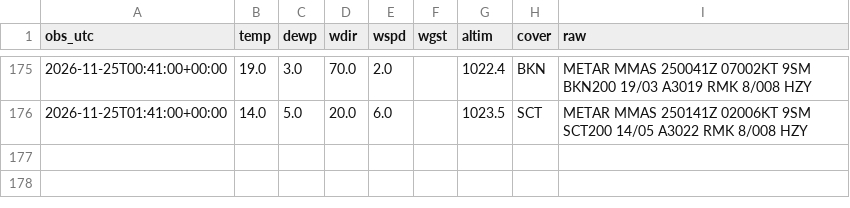
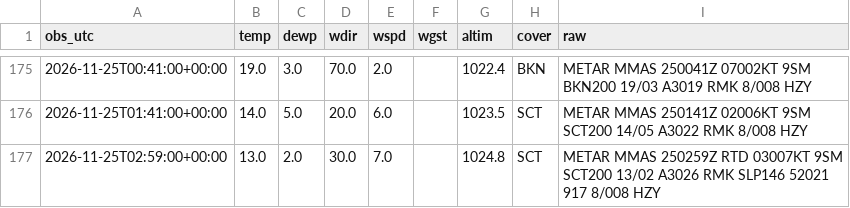
Before and after one commit to vavodeleon/nowcast-ags, a CSV file: data/metar.csv, drawn as a sheet; only a part is shown, gaps mark what is left out.

```diff
--- a/data/metar.csv
+++ b/data/metar.csv
@@ -176 +176,2 @@ obs_utc,temp,dewp,wdir,wspd,wgst,altim,cover,raw
 2026-11-25T01:41:00+00:00,14.0,5.0,20.0,6.0,,1023.5,SCT,METAR MMAS 250141Z 02006KT 9SM SCT200 14/05 A3022 RMK 8/008 HZY
+2026-11-25T02:59:00+00:00,13.0,2.0,30.0,7.0,,1024.8,SCT,METAR MMAS 250259Z RTD 03007KT 9SM SCT200 13/02 A3026 RMK SLP146 52021 917 8/008 HZY
```
Also changed, not shown: data/frio.csv, data/observations.csv, 9 other files.
